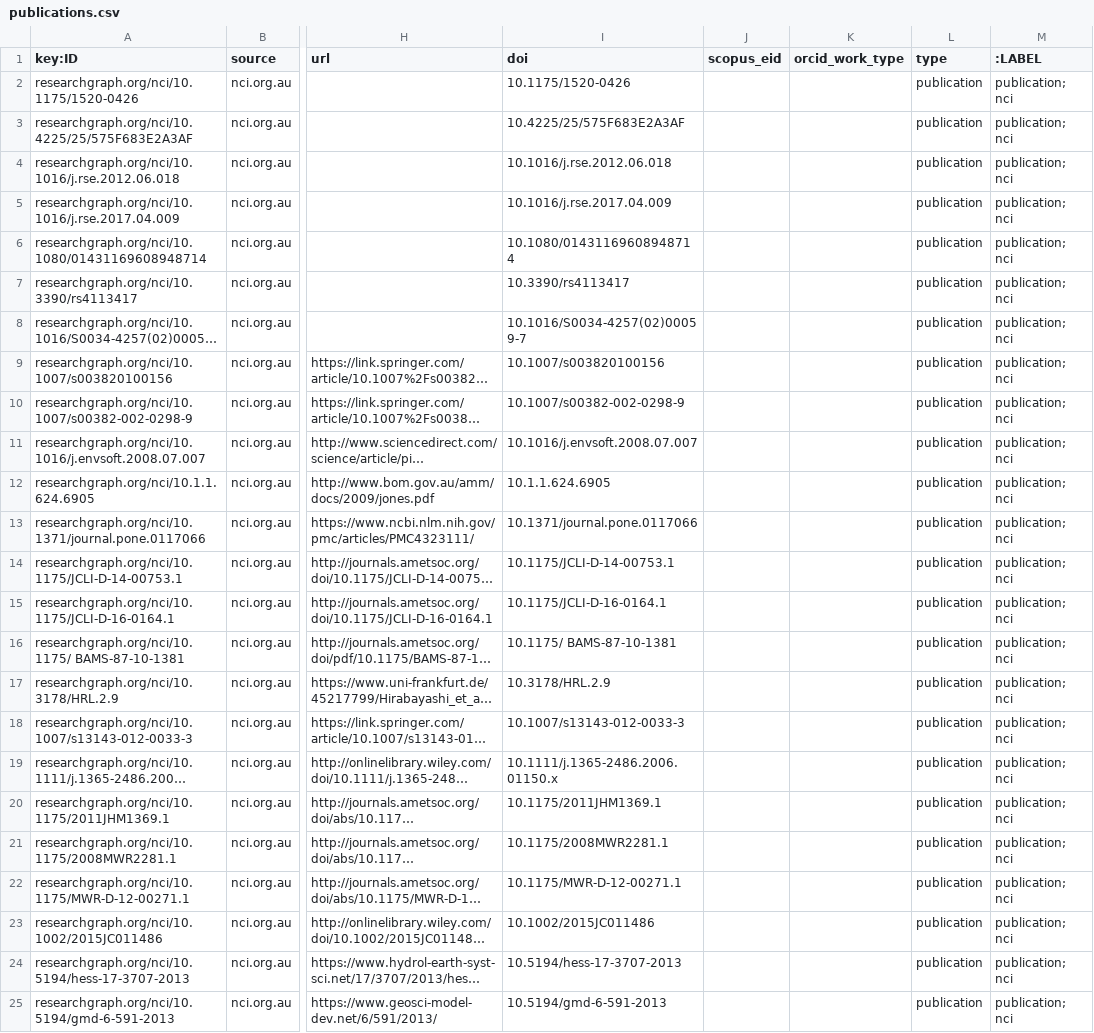
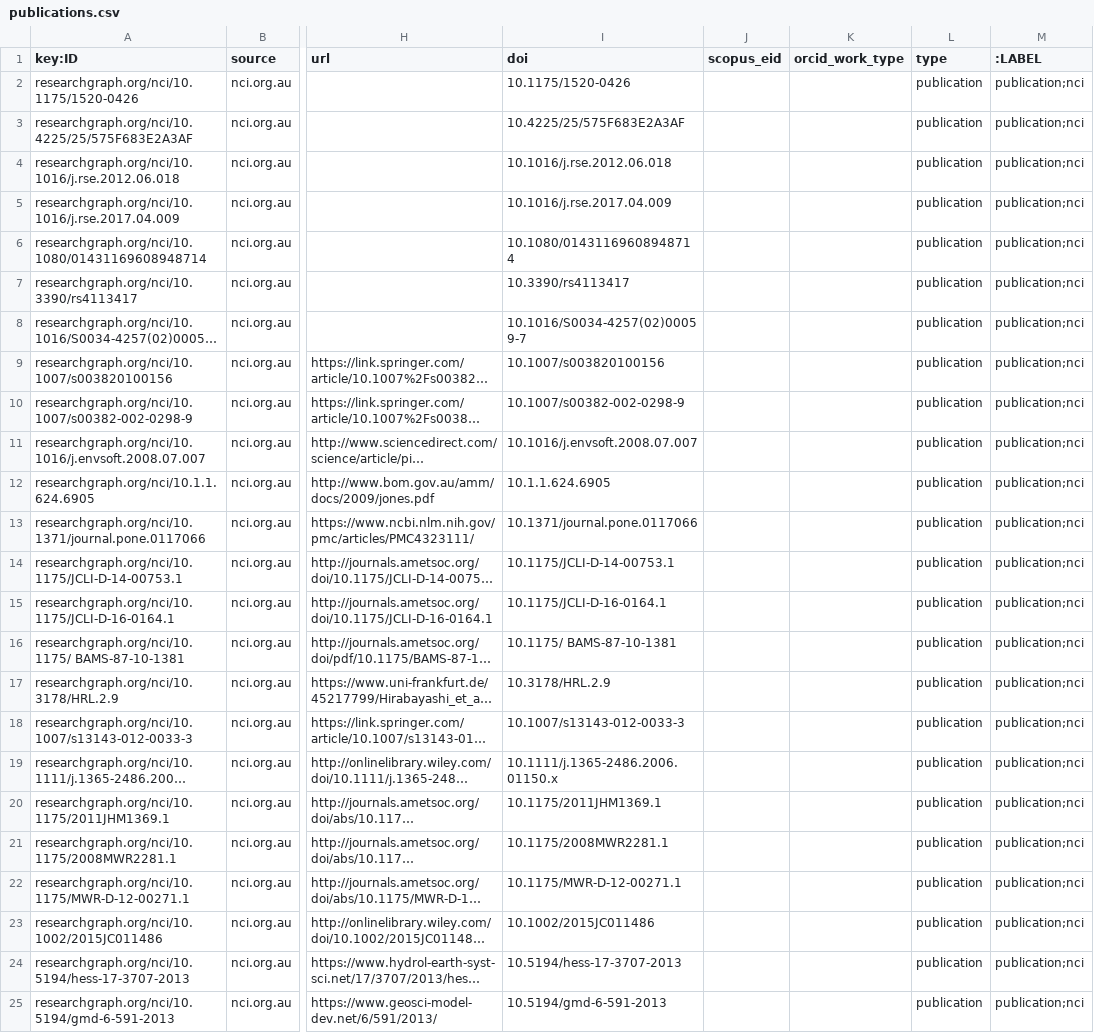
Before and after one commit to researchgraph/NCI, a CSV file: csv/publications.csv, drawn as a sheet; only a part is shown, gaps mark what is left out; long unchanged cells end in …; the diff names each change by its address in the sheet, - before the commit and + after, or states it on an @@ line.

```diff
--- a/csv/publications.csv
+++ b/csv/publications.csv
-M2:M25 (:LABEL): publication; nci
+M2:M25 (:LABEL): publication;nci
```
Also changed, not shown: csv/datasets.csv, csv/researchers.csv.
